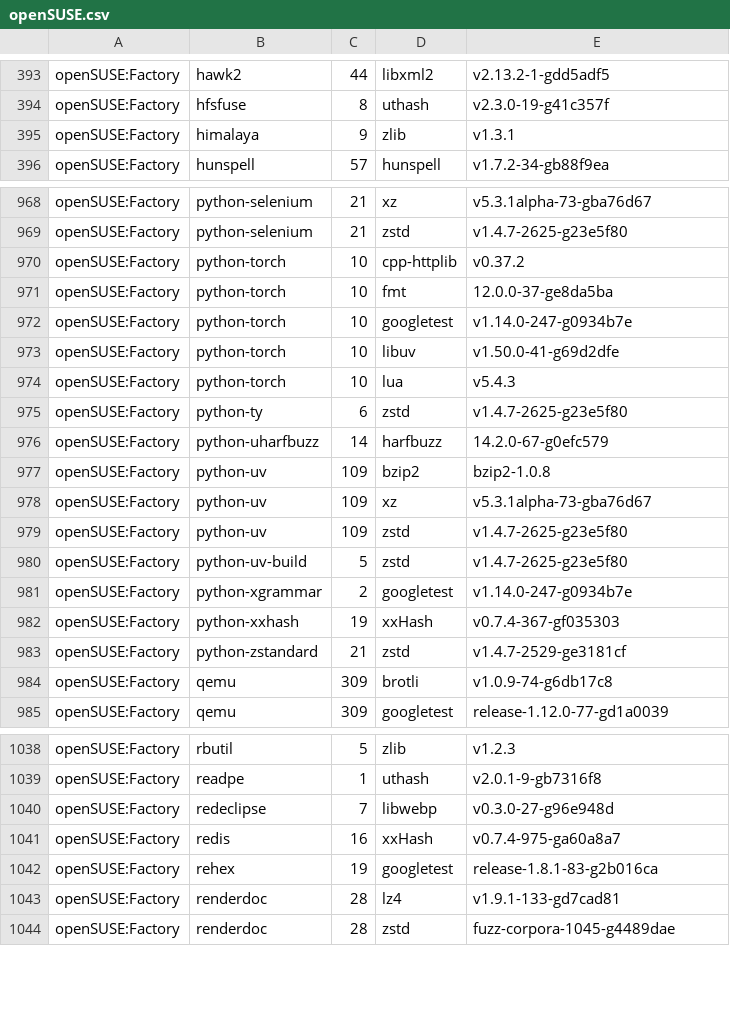
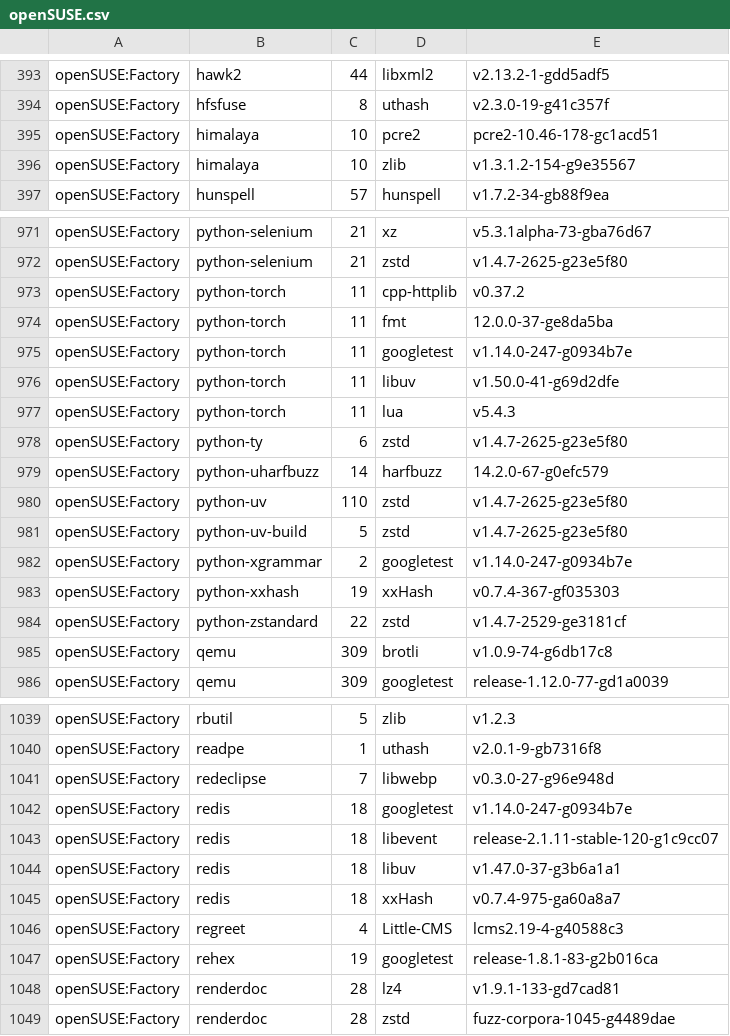
Before and after one commit to wfrisch/idlib_results, a CSV file: openSUSE.csv, drawn as a sheet; only a part is shown, gaps mark what is left out; the diff covers the shown part only.

Commit message:
openSUSE: update

```diff
--- a/openSUSE.csv
+++ b/openSUSE.csv
@@ -394,3 +394,4 @@
 "openSUSE:Factory","hfsfuse","8","uthash","v2.3.0-19-g41c357f"
-"openSUSE:Factory","himalaya","9","zlib","v1.3.1"
+"openSUSE:Factory","himalaya","10","pcre2","pcre2-10.46-178-gc1acd51"
+"openSUSE:Factory","himalaya","10","zlib","v1.3.1.2-154-g9e35567"
 "openSUSE:Factory","hunspell","57","hunspell","v1.7.2-34-gb88f9ea"
@@ -969,12 +972,10 @@
 "openSUSE:Factory","python-selenium","21","zstd","v1.4.7-2625-g23e5f80"
-"openSUSE:Factory","python-torch","10","cpp-httplib","v0.37.2"
-"openSUSE:Factory","python-torch","10","fmt","12.0.0-37-ge8da5ba"
-"openSUSE:Factory","python-torch","10","googletest","v1.14.0-247-g0934b7e"
-"openSUSE:Factory","python-torch","10","libuv","v1.50.0-41-g69d2dfe"
-"openSUSE:Factory","python-torch","10","lua","v5.4.3"
+"openSUSE:Factory","python-torch","11","cpp-httplib","v0.37.2"
+"openSUSE:Factory","python-torch","11","fmt","12.0.0-37-ge8da5ba"
+"openSUSE:Factory","python-torch","11","googletest","v1.14.0-247-g0934b7e"
+"openSUSE:Factory","python-torch","11","libuv","v1.50.0-41-g69d2dfe"
+"openSUSE:Factory","python-torch","11","lua","v5.4.3"
 "openSUSE:Factory","python-ty","6","zstd","v1.4.7-2625-g23e5f80"
 "openSUSE:Factory","python-uharfbuzz","14","harfbuzz","14.2.0-67-g0efc579"
-"openSUSE:Factory","python-uv","109","bzip2","bzip2-1.0.8"
-"openSUSE:Factory","python-uv","109","xz","v5.3.1alpha-73-gba76d67"
-"openSUSE:Factory","python-uv","109","zstd","v1.4.7-2625-g23e5f80"
+"openSUSE:Factory","python-uv","110","zstd","v1.4.7-2625-g23e5f80"
 "openSUSE:Factory","python-uv-build","5","zstd","v1.4.7-2625-g23e5f80"
@@ -982,3 +983,3 @@
 "openSUSE:Factory","python-xxhash","19","xxHash","v0.7.4-367-gf035303"
-"openSUSE:Factory","python-zstandard","21","zstd","v1.4.7-2529-ge3181cf"
+"openSUSE:Factory","python-zstandard","22","zstd","v1.4.7-2529-ge3181cf"
 "openSUSE:Factory","qemu","309","brotli","v1.0.9-74-g6db17c8"
@@ -1040,3 +1041,7 @@
 "openSUSE:Factory","redeclipse","7","libwebp","v0.3.0-27-g96e948d"
-"openSUSE:Factory","redis","16","xxHash","v0.7.4-975-ga60a8a7"
+"openSUSE:Factory","redis","18","googletest","v1.14.0-247-g0934b7e"
+"openSUSE:Factory","redis","18","libevent","release-2.1.11-stable-120-g1c9cc07"
+"openSUSE:Factory","redis","18","libuv","v1.47.0-37-g3b6a1a1"
+"openSUSE:Factory","redis","18","xxHash","v0.7.4-975-ga60a8a7"
+"openSUSE:Factory","regreet","4","Little-CMS","lcms2.19-4-g40588c3"
 "openSUSE:Factory","rehex","19","googletest","release-1.8.1-83-g2b016ca"
```
Also changed, not shown: 4 added rows, 1 removed row and 95 edited cells elsewhere in this file.
